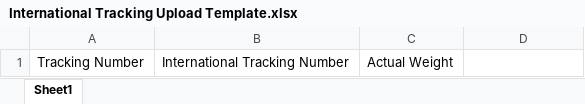
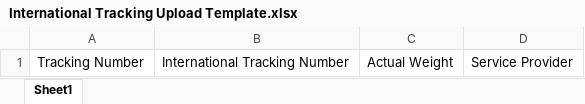
Before and after one commit to NajamNazar712/sonic, an Excel workbook: public/file/International Tracking Upload Template.xlsx, sheet Sheet1, drawn as a sheet; values as stored, in another font and other column widths than the file's, no borders; the diff names each change by its address in the sheet, - before the commit and + after, or states it on an @@ line.

Commit message:
tracking done

```diff
--- a/public/file/International Tracking Upload Template.xlsx (sheet Sheet1)
+++ b/public/file/International Tracking Upload Template.xlsx (sheet Sheet1)
-D1: (empty)
+D1: Service Provider
```
Also changed, not shown: 2 other files.
